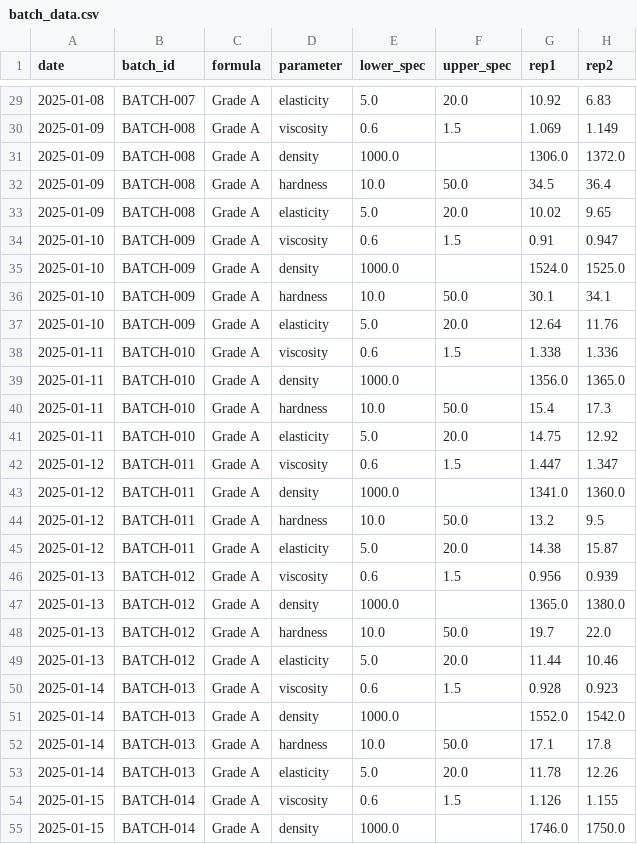
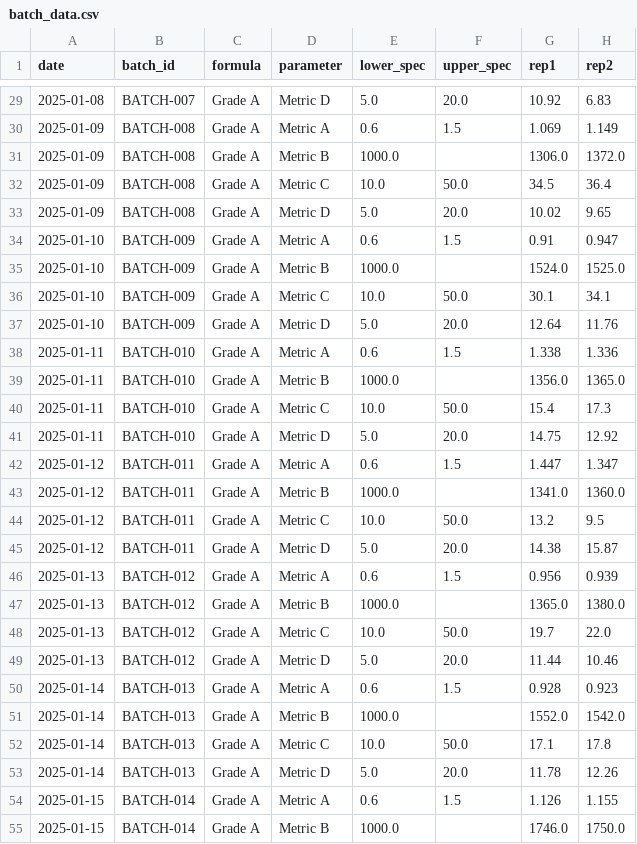
Before and after one commit to newbison/spc-batch-monitor, a CSV file: data/batch_data.csv, drawn as a sheet; only a part is shown, gaps mark what is left out; the diff covers the shown part only; the diff names each change by its address in the sheet, - before the commit and + after, or states it on an @@ line.

```diff
--- a/data/batch_data.csv
+++ b/data/batch_data.csv
-D29 (parameter): elasticity
+D29 (parameter): Metric D
-D30 (parameter): viscosity
+D30 (parameter): Metric A
-D31 (parameter): density
+D31 (parameter): Metric B
-D32 (parameter): hardness
+D32 (parameter): Metric C
-D33 (parameter): elasticity
+D33 (parameter): Metric D
-D34 (parameter): viscosity
+D34 (parameter): Metric A
-D35 (parameter): density
+D35 (parameter): Metric B
-D36 (parameter): hardness
+D36 (parameter): Metric C
-D37 (parameter): elasticity
+D37 (parameter): Metric D
-D38 (parameter): viscosity
+D38 (parameter): Metric A
-D39 (parameter): density
+D39 (parameter): Metric B
-D40 (parameter): hardness
+D40 (parameter): Metric C
-D41 (parameter): elasticity
+D41 (parameter): Metric D
-D42 (parameter): viscosity
+D42 (parameter): Metric A
-D43 (parameter): density
+D43 (parameter): Metric B
-D44 (parameter): hardness
+D44 (parameter): Metric C
-D45 (parameter): elasticity
+D45 (parameter): Metric D
-D46 (parameter): viscosity
+D46 (parameter): Metric A
-D47 (parameter): density
+D47 (parameter): Metric B
-D48 (parameter): hardness
+D48 (parameter): Metric C
-D49 (parameter): elasticity
+D49 (parameter): Metric D
-D50 (parameter): viscosity
+D50 (parameter): Metric A
-D51 (parameter): density
+D51 (parameter): Metric B
-D52 (parameter): hardness
+D52 (parameter): Metric C
-D53 (parameter): elasticity
+D53 (parameter): Metric D
-D54 (parameter): viscosity
+D54 (parameter): Metric A
-D55 (parameter): density
+D55 (parameter): Metric B
```
Also changed, not shown: 93 edited cells elsewhere in this file, 13 other files.
